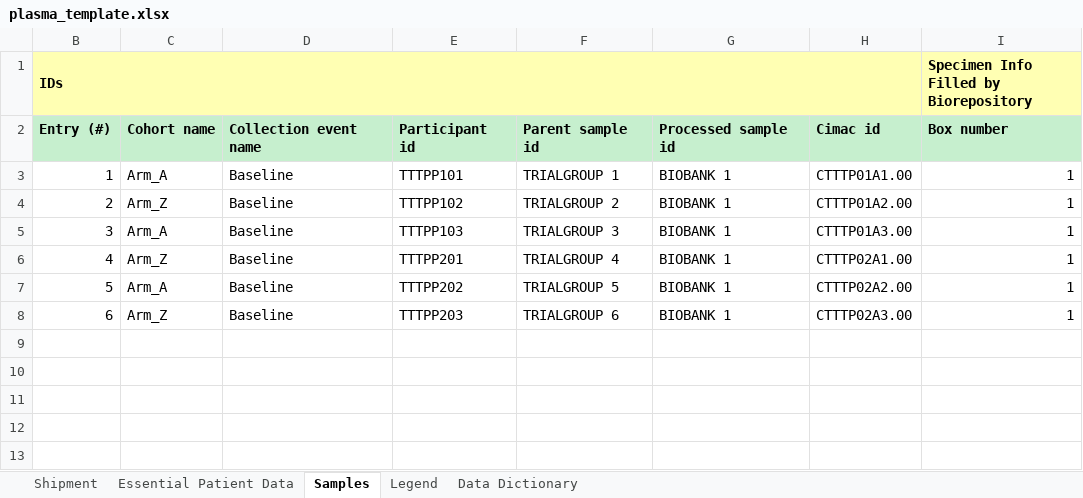
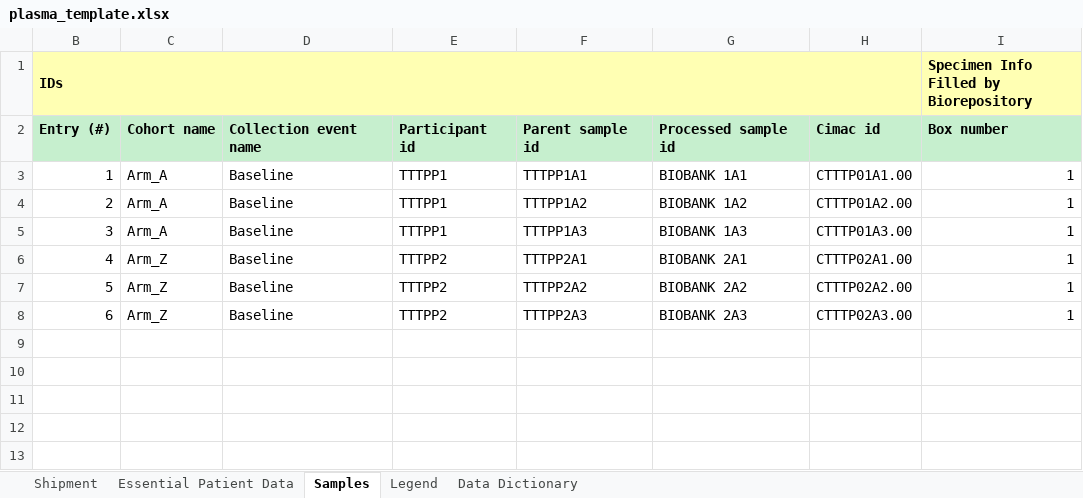
Before and after one commit to CIMAC-CIDC/cidc-schemas, an Excel workbook: template_examples/plasma_template.xlsx, sheet Samples, drawn as a sheet; only a part is shown; values as stored, in another font and other column widths than the file's, no borders; the diff names each change by its address in the sheet, - before the commit and + after, or states it on an @@ line.

```diff
--- a/template_examples/plasma_template.xlsx (sheet Samples)
+++ b/template_examples/plasma_template.xlsx (sheet Samples)
-E3: TTTPP101
+E3: TTTPP1
-F3: TRIALGROUP 1
+F3: TTTPP1A1
-G3: BIOBANK 1
+G3: BIOBANK 1A1
-C4: Arm_Z
+C4: Arm_A
-E4: TTTPP102
+E4: TTTPP1
-F4: TRIALGROUP 2
+F4: TTTPP1A2
-G4: BIOBANK 1
+G4: BIOBANK 1A2
-E5: TTTPP103
+E5: TTTPP1
-F5: TRIALGROUP 3
+F5: TTTPP1A3
-G5: BIOBANK 1
+G5: BIOBANK 1A3
-E6: TTTPP201
+E6: TTTPP2
-F6: TRIALGROUP 4
+F6: TTTPP2A1
-G6: BIOBANK 1
+G6: BIOBANK 2A1
-C7: Arm_A
+C7: Arm_Z
-E7: TTTPP202
+E7: TTTPP2
-F7: TRIALGROUP 5
+F7: TTTPP2A2
-G7: BIOBANK 1
+G7: BIOBANK 2A2
-E8: TTTPP203
+E8: TTTPP2
-F8: TRIALGROUP 6
+F8: TTTPP2A3
-G8: BIOBANK 1
+G8: BIOBANK 2A3
```
Also changed, not shown: 4 other files.
